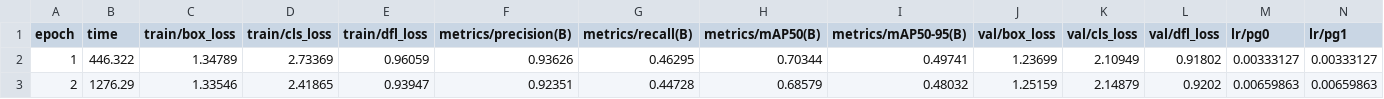
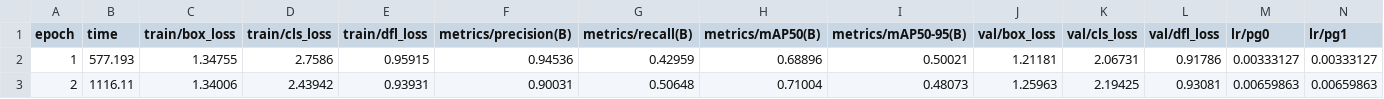
Before and after one commit to navid1111/Drone_human_detection_and_count_system, a CSV file: runs/train/pipeline_run/results.csv, drawn as a sheet; only a part is shown; the diff covers the shown part only; the diff names each change by its address in the sheet, - before the commit and + after, or states it on an @@ line.

```diff
--- a/runs/train/pipeline_run/results.csv
+++ b/runs/train/pipeline_run/results.csv
-B2 (time): 446.322
+B2 (time): 577.193
-C2 (train/box_loss): 1.34789
+C2 (train/box_loss): 1.34755
-D2 (train/cls_loss): 2.73369
+D2 (train/cls_loss): 2.7586
-E2 (train/dfl_loss): 0.96059
+E2 (train/dfl_loss): 0.95915
-F2 (metrics/precision(B)): 0.93626
+F2 (metrics/precision(B)): 0.94536
-G2 (metrics/recall(B)): 0.46295
+G2 (metrics/recall(B)): 0.42959
-H2 (metrics/mAP50(B)): 0.70344
+H2 (metrics/mAP50(B)): 0.68896
-I2 (metrics/mAP50-95(B)): 0.49741
+I2 (metrics/mAP50-95(B)): 0.50021
-J2 (val/box_loss): 1.23699
+J2 (val/box_loss): 1.21181
-K2 (val/cls_loss): 2.10949
+K2 (val/cls_loss): 2.06731
-L2 (val/dfl_loss): 0.91802
+L2 (val/dfl_loss): 0.91786
-B3 (time): 1276.29
+B3 (time): 1116.11
-C3 (train/box_loss): 1.33546
+C3 (train/box_loss): 1.34006
-D3 (train/cls_loss): 2.41865
+D3 (train/cls_loss): 2.43942
-E3 (train/dfl_loss): 0.93947
+E3 (train/dfl_loss): 0.93931
-F3 (metrics/precision(B)): 0.92351
+F3 (metrics/precision(B)): 0.90031
-G3 (metrics/recall(B)): 0.44728
+G3 (metrics/recall(B)): 0.50648
-H3 (metrics/mAP50(B)): 0.68579
+H3 (metrics/mAP50(B)): 0.71004
-I3 (metrics/mAP50-95(B)): 0.48032
+I3 (metrics/mAP50-95(B)): 0.48073
-J3 (val/box_loss): 1.25159
+J3 (val/box_loss): 1.25963
-K3 (val/cls_loss): 2.14879
+K3 (val/cls_loss): 2.19425
-L3 (val/dfl_loss): 0.9202
+L3 (val/dfl_loss): 0.93081
```
Also changed, not shown: 11 added rows and 11 edited cells elsewhere in this file, 7 other files.
